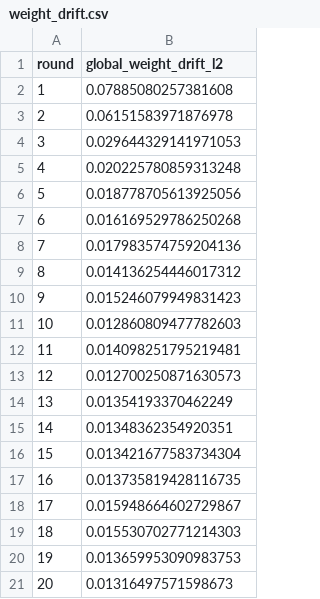
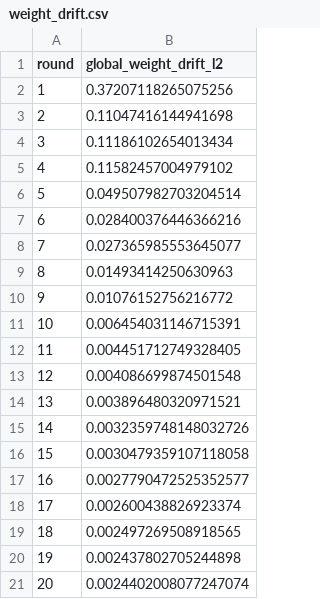
Before and after one commit to vedrathavi/Federated-Learning, a CSV file: adaptive_fedavg/outputs/weight_drift.csv, drawn as a sheet.

```diff
--- a/adaptive_fedavg/outputs/weight_drift.csv
+++ b/adaptive_fedavg/outputs/weight_drift.csv
@@ -1,21 +1,21 @@
 round,global_weight_drift_l2
-1,0.07885080257381608
-2,0.06151583971876978
-3,0.029644329141971053
-4,0.020225780859313248
-5,0.018778705613925056
-6,0.016169529786250268
-7,0.017983574759204136
-8,0.014136254446017312
-9,0.015246079949831423
-10,0.012860809477782603
-11,0.014098251795219481
-12,0.012700250871630573
-13,0.01354193370462249
-14,0.01348362354920351
-15,0.013421677583734304
-16,0.013735819428116735
-17,0.015948664602729867
-18,0.015530702771214303
-19,0.013659953090983753
-20,0.01316497571598673
+1,0.37207118265075256
+2,0.11047416144941698
+3,0.11186102654013434
+4,0.11582457004979102
+5,0.049507982703204514
+6,0.028400376446366216
+7,0.027365985553645077
+8,0.01493414250630963
+9,0.01076152756216772
+10,0.006454031146715391
+11,0.004451712749328405
+12,0.004086699874501548
+13,0.003896480320971521
+14,0.0032359748148032726
+15,0.0030479359107118058
+16,0.0027790472525352577
+17,0.002600438826923374
+18,0.002497269508918565
+19,0.002437802705244898
+20,0.0024402008077247074
```
Also changed, not shown: adaptive_fedavg/outputs/global_round_metrics.csv, adaptive_fedavg/outputs/per_client_results.csv, 38 other files.
